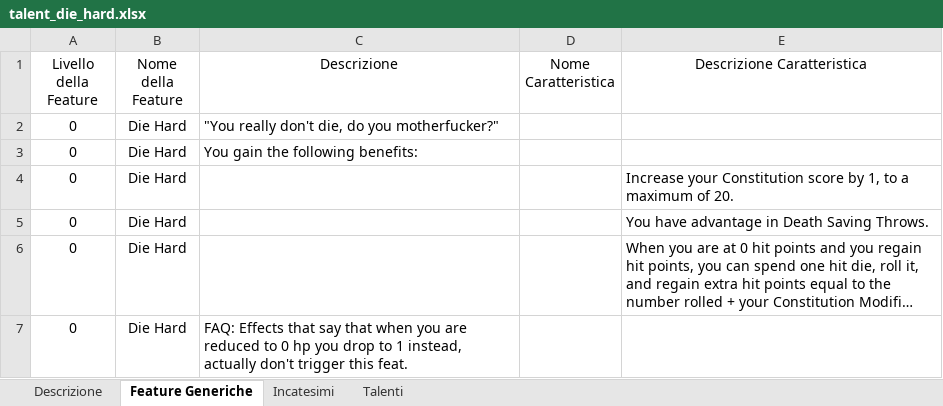
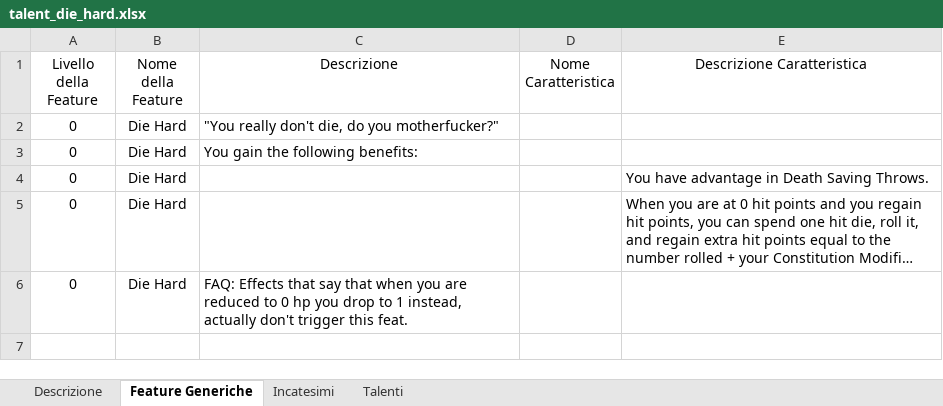
Before and after one commit to kaironbot/ivory-plutonium-compendium, an Excel workbook: source/en/talent_die_hard.xlsx, sheet Feature Generiche, drawn as a sheet; long unchanged cells end in …; values as stored, in another font and other column widths than the file's, no borders; charts and pictures not drawn; the diff names each change by its address in the sheet, - before the commit and + after, or states it on an @@ line.

Commit message:
fix: die hard again

```diff
--- a/source/en/talent_die_hard.xlsx (sheet Feature Generiche)
+++ b/source/en/talent_die_hard.xlsx (sheet Feature Generiche)
-row 4: 0 | Die Hard |  |  | Increase your Constitution score by 1, to a maximum of 20.
```
Also changed, not shown: 1 other file.
